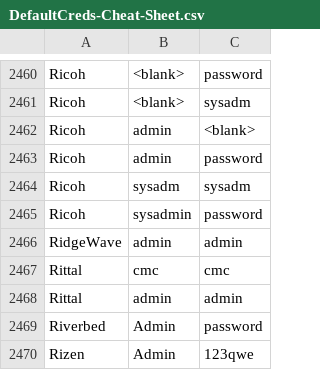
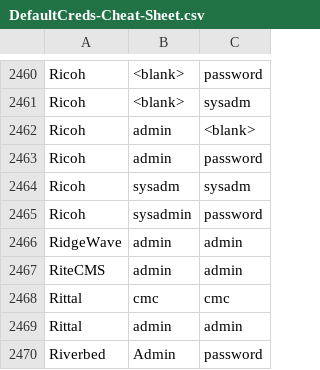
Before and after one commit to ptc-bink/DefaultCreds-cheat-sheet, a CSV file: DefaultCreds-Cheat-Sheet.csv, drawn as a sheet; only a part is shown, gaps mark what is left out; the shorter side is filled out with more unchanged rows.

Commit message:
Added RiteCMS

```diff
--- a/DefaultCreds-Cheat-Sheet.csv
+++ b/DefaultCreds-Cheat-Sheet.csv
@@ -2466,2 +2466,3 @@ Ricoh,sysadmin,password
 RidgeWave,admin,admin
+RiteCMS,admin,admin
 Rittal,cmc,cmc
```
